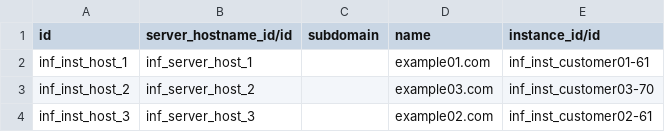
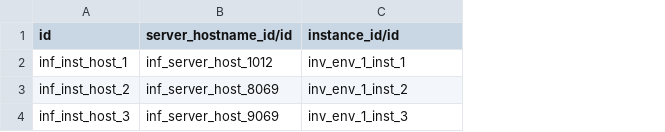
Before and after one commit to ingadhoc/odoo-infrastructure, a CSV file: infrastructure/demo/infrastructure.instance_host.csv, drawn as a sheet; removed rows and columns are numbered as before the commit, all else as after; the diff names each change by its address in the sheet, - before the commit and + after, or states it on an @@ line.

```diff
--- a/infrastructure/demo/infrastructure.instance_host.csv
+++ b/infrastructure/demo/infrastructure.instance_host.csv
-column C (subdomain), empty
-column D (name), rows 2-4: example01.com | example03.com | example02.com
-B2 (server_hostname_id/id): inf_server_host_1
+B2 (server_hostname_id/id): inf_server_host_1012
-C2 (instance_id/id): inf_inst_customer01-61
+C2 (instance_id/id): inv_env_1_inst_1
-B3 (server_hostname_id/id): inf_server_host_2
+B3 (server_hostname_id/id): inf_server_host_8069
-C3 (instance_id/id): inf_inst_customer03-70
+C3 (instance_id/id): inv_env_1_inst_2
-B4 (server_hostname_id/id): inf_server_host_3
+B4 (server_hostname_id/id): inf_server_host_9069
-C4 (instance_id/id): inf_inst_customer02-61
+C4 (instance_id/id): inv_env_1_inst_3
```
Also changed, not shown: infrastructure/demo/infrastructure.instance.csv, 6 other files.
